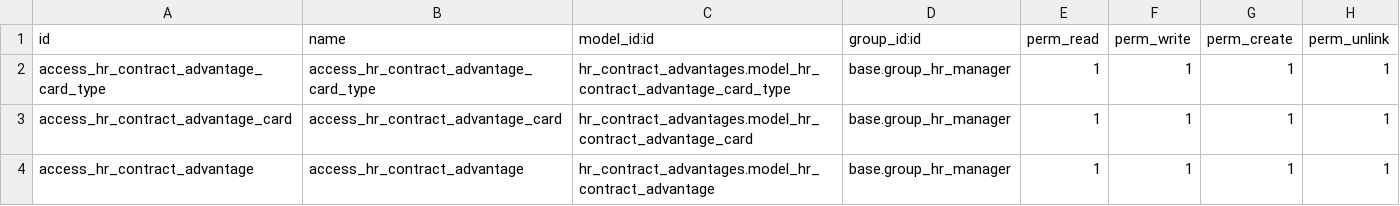
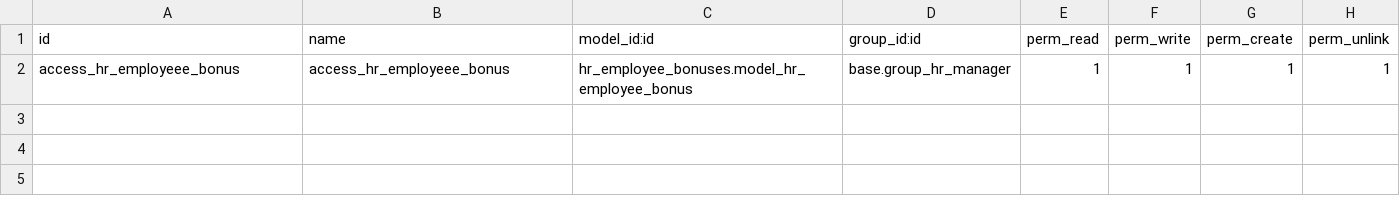
Before and after one commit to Emadbox/hr-1, a CSV file: hr_employee_bonuses/security/ir.model.access.csv, drawn as a sheet.

Commit message:
[ADD] hr_employee_bonuses Edited security

```diff
--- a/hr_employee_bonuses/security/ir.model.access.csv
+++ b/hr_employee_bonuses/security/ir.model.access.csv
@@ -1,4 +1,2 @@
 id,name,model_id:id,group_id:id,perm_read,perm_write,perm_create,perm_unlink
-access_hr_contract_advantage_card_type,access_hr_contract_advantage_card_type,hr_contract_advantages.model_hr_contract_advantage_card_type,base.group_hr_manager,1,1,1,1
-access_hr_contract_advantage_card,access_hr_contract_advantage_card,hr_contract_advantages.model_hr_contract_advantage_card,base.group_hr_manager,1,1,1,1
-access_hr_contract_advantage,access_hr_contract_advantage,hr_contract_advantages.model_hr_contract_advantage,base.group_hr_manager,1,1,1,1
+access_hr_employeee_bonus,access_hr_employeee_bonus,hr_employee_bonuses.model_hr_employee_bonus,base.group_hr_manager,1,1,1,1
```
